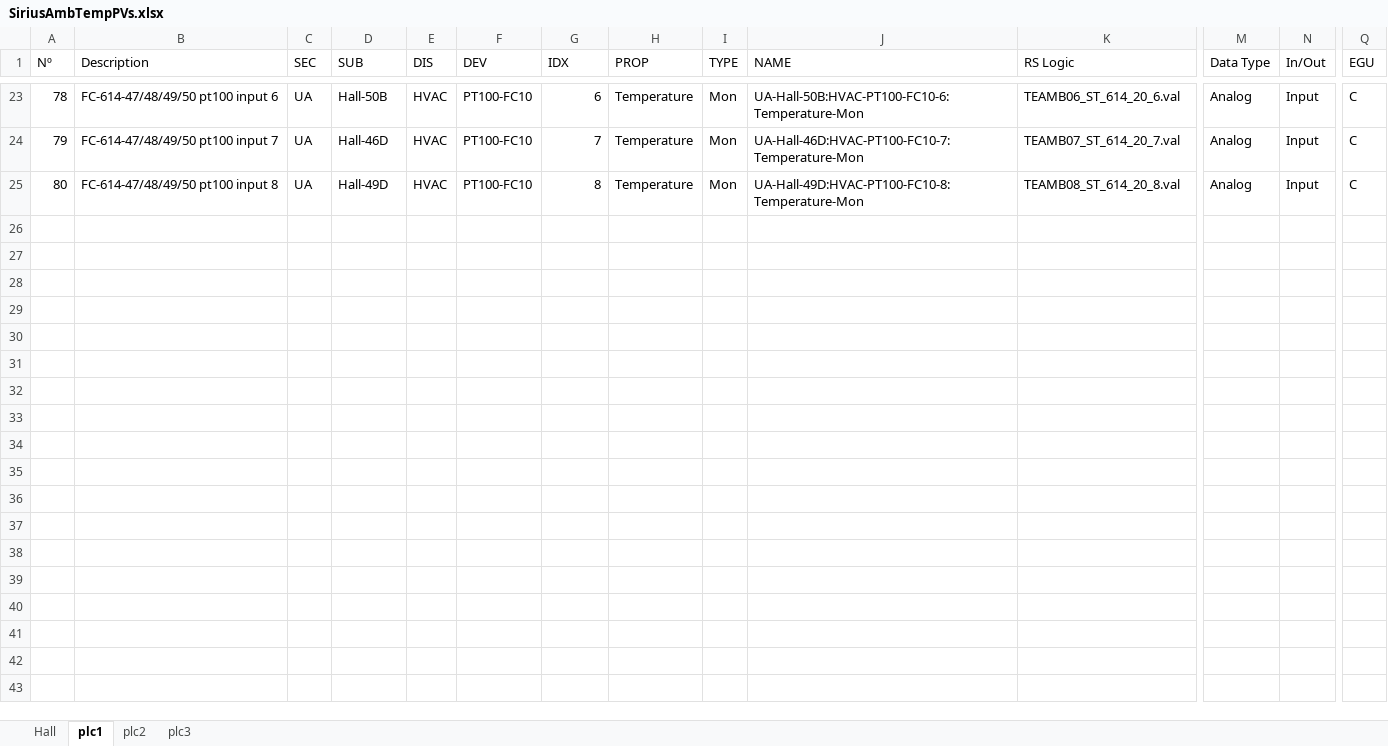
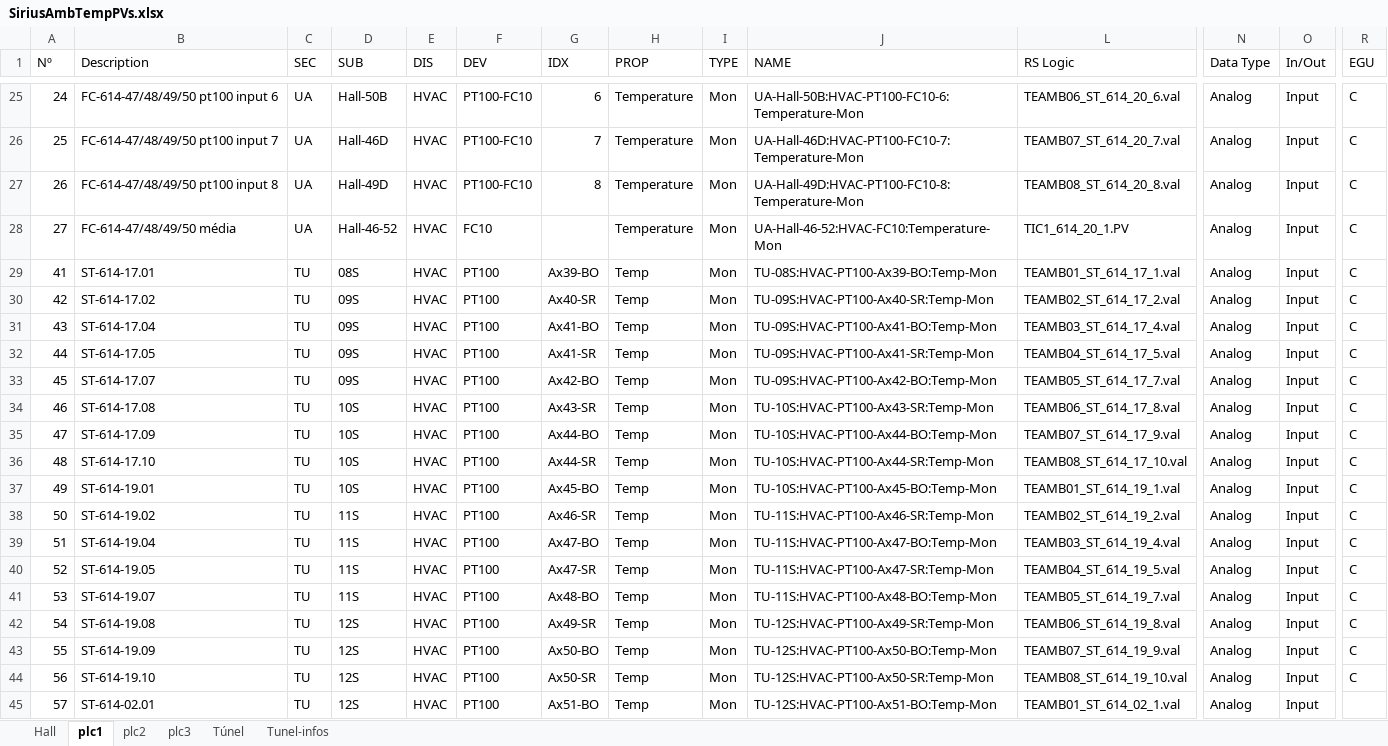
Before and after one commit to lnls-sirius/etherip-ioc, an Excel workbook: etc/SiriusAmbTempPVs.xlsx, sheet plc1, drawn as a sheet; only a part is shown, gaps mark what is left out; values as stored, in another font and other column widths than the file's, no cell formats; rows hold the shown columns only; the diff covers the shown part only; the diff names each change by its address in the sheet, - before the commit and + after, or states it on an @@ line.

Commit message:
Add tunnel temp pvs

```diff
--- a/etc/SiriusAmbTempPVs.xlsx (sheet plc1)
+++ b/etc/SiriusAmbTempPVs.xlsx (sheet plc1)
+sheet tab: Túnel
+sheet tab: Tunel-infos
@@ column A (Nº) renumbered between rows 11 and 27 @@
+row 28: 27 | FC-614-47/48/49/50 média | UA | Hall-46-52 | HVAC | FC10 |  | Temperature | Mon | UA-Hall-46-52:HVAC-FC10:Temperature-Mon | TIC1_614_20_1.PV | Analog | Input | C
+row 29: 41 | ST-614-17.01 | TU | 08S | HVAC | PT100 | Ax39-BO | Temp | Mon | TU-08S:HVAC-PT100-Ax39-BO:Temp-Mon | TEAMB01_ST_614_17_1.val | Analog | Input | C
+row 30: 42 | ST-614-17.02 | TU | 09S | HVAC | PT100 | Ax40-SR | Temp | Mon | TU-09S:HVAC-PT100-Ax40-SR:Temp-Mon | TEAMB02_ST_614_17_2.val | Analog | Input | C
+row 31: 43 | ST-614-17.04 | TU | 09S | HVAC | PT100 | Ax41-BO | Temp | Mon | TU-09S:HVAC-PT100-Ax41-BO:Temp-Mon | TEAMB03_ST_614_17_4.val | Analog | Input | C
+row 32: 44 | ST-614-17.05 | TU | 09S | HVAC | PT100 | Ax41-SR | Temp | Mon | TU-09S:HVAC-PT100-Ax41-SR:Temp-Mon | TEAMB04_ST_614_17_5.val | Analog | Input | C
+row 33: 45 | ST-614-17.07 | TU | 09S | HVAC | PT100 | Ax42-BO | Temp | Mon | TU-09S:HVAC-PT100-Ax42-BO:Temp-Mon | TEAMB05_ST_614_17_7.val | Analog | Input | C
+row 34: 46 | ST-614-17.08 | TU | 10S | HVAC | PT100 | Ax43-SR | Temp | Mon | TU-10S:HVAC-PT100-Ax43-SR:Temp-Mon | TEAMB06_ST_614_17_8.val | Analog | Input | C
+row 35: 47 | ST-614-17.09 | TU | 10S | HVAC | PT100 | Ax44-BO | Temp | Mon | TU-10S:HVAC-PT100-Ax44-BO:Temp-Mon | TEAMB07_ST_614_17_9.val | Analog | Input | C
+row 36: 48 | ST-614-17.10 | TU | 10S | HVAC | PT100 | Ax44-SR | Temp | Mon | TU-10S:HVAC-PT100-Ax44-SR:Temp-Mon | TEAMB08_ST_614_17_10.val | Analog | Input | C
+row 37: 49 | ST-614-19.01 | TU | 10S | HVAC | PT100 | Ax45-BO | Temp | Mon | TU-10S:HVAC-PT100-Ax45-BO:Temp-Mon | TEAMB01_ST_614_19_1.val | Analog | Input | C
+row 38: 50 | ST-614-19.02 | TU | 11S | HVAC | PT100 | Ax46-SR | Temp | Mon | TU-11S:HVAC-PT100-Ax46-SR:Temp-Mon | TEAMB02_ST_614_19_2.val | Analog | Input | C
+row 39: 51 | ST-614-19.04 | TU | 11S | HVAC | PT100 | Ax47-BO | Temp | Mon | TU-11S:HVAC-PT100-Ax47-BO:Temp-Mon | TEAMB03_ST_614_19_4.val | Analog | Input | C
+row 40: 52 | ST-614-19.05 | TU | 11S | HVAC | PT100 | Ax47-SR | Temp | Mon | TU-11S:HVAC-PT100-Ax47-SR:Temp-Mon | TEAMB04_ST_614_19_5.val | Analog | Input | C
+row 41: 53 | ST-614-19.07 | TU | 11S | HVAC | PT100 | Ax48-BO | Temp | Mon | TU-11S:HVAC-PT100-Ax48-BO:Temp-Mon | TEAMB05_ST_614_19_7.val | Analog | Input | C
+row 42: 54 | ST-614-19.08 | TU | 12S | HVAC | PT100 | Ax49-SR | Temp | Mon | TU-12S:HVAC-PT100-Ax49-SR:Temp-Mon | TEAMB06_ST_614_19_8.val | Analog | Input | C
+row 43: 55 | ST-614-19.09 | TU | 12S | HVAC | PT100 | Ax50-BO | Temp | Mon | TU-12S:HVAC-PT100-Ax50-BO:Temp-Mon | TEAMB07_ST_614_19_9.val | Analog | Input | C
+row 44: 56 | ST-614-19.10 | TU | 12S | HVAC | PT100 | Ax50-SR | Temp | Mon | TU-12S:HVAC-PT100-Ax50-SR:Temp-Mon | TEAMB08_ST_614_19_10.val | Analog | Input | C
+row 45: 57 | ST-614-02.01 | TU | 12S | HVAC | PT100 | Ax51-BO | Temp | Mon | TU-12S:HVAC-PT100-Ax51-BO:Temp-Mon | TEAMB01_ST_614_02_1.val | Analog | Input
```
Also changed, not shown: 9 added rows and 3 edited cells elsewhere in this sheet, sheet plc3, sheet plc2, sheet Hall, cell formats, formulas that keep their value, hidden cells, 14 other files.
